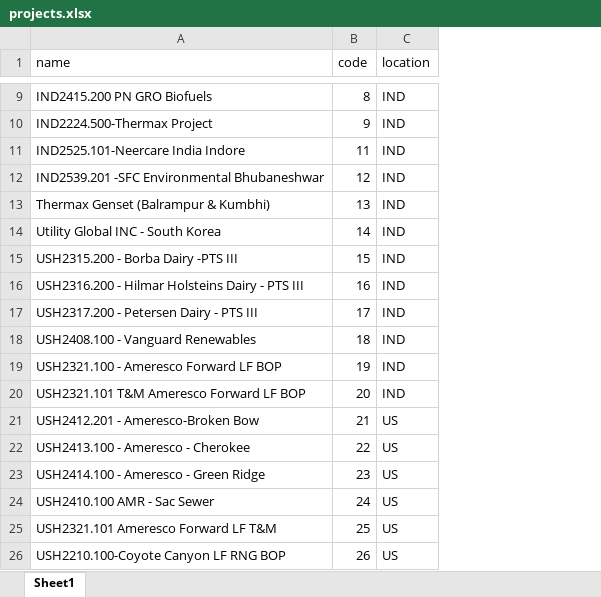
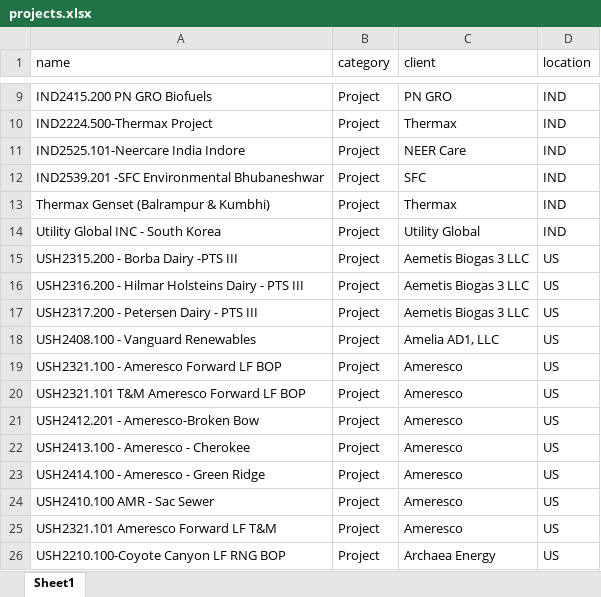
Before and after one commit to thakur06/tms_backend, an Excel workbook: data/projects.xlsx, sheet Sheet1, drawn as a sheet; only a part is shown, gaps mark what is left out; values as stored, in another font and other column widths than the file's, no cell formats; conditional formats not drawn; removed rows and columns are numbered as before the commit, all else as after; the diff covers the shown part only; the diff names each change by its address in the sheet, - before the commit and + after, or states it on an @@ line.

```diff
--- a/data/projects.xlsx (sheet Sheet1)
+++ b/data/projects.xlsx (sheet Sheet1)
-column B (code), rows 9-26: 8 | 9 | 11 | 12 | 13 | 14 | 15 | 16 | 17 | 18 | 19 | 20 | 21 | 22 | 23 | 24 | 25 | 26
+column B (category), rows 9-26: all Project
+column C (client), rows 9-26: PN GRO | Thermax | NEER Care | SFC | Thermax | Utility Global | Aemetis Biogas 3 LLC | Aemetis Biogas 3 LLC | Aemetis Biogas 3 LLC | Amelia AD1, LLC | Ameresco | Ameresco | Ameresco | Ameresco | Ameresco | Ameresco | Ameresco | Archaea Energy
-D15:D20 (location): IND
+D15:D20 (location): US
```
Also changed, not shown: 1 added row and 10 edited cells elsewhere in this sheet, cell formats, 7 other files.
